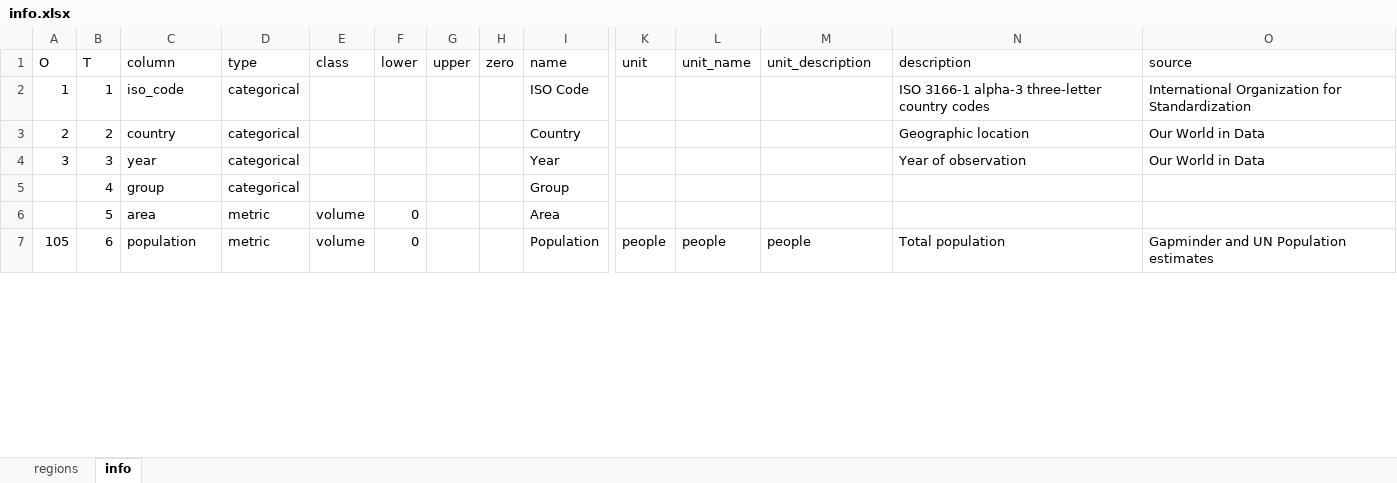
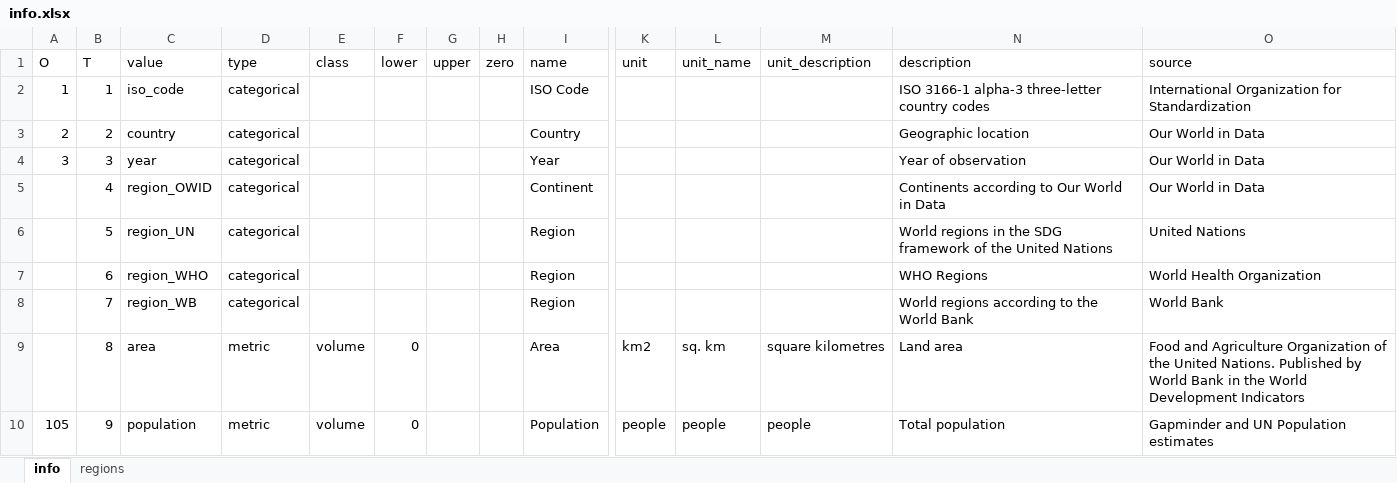
Before and after one commit to hieu9102002/COS30045, an Excel workbook: data/owid/info.xlsx, sheet info, drawn as a sheet; only a part is shown, gaps mark what is left out; values as stored, in another font and other column widths than the file's, no borders; table styles not drawn; removed rows and columns are numbered as before the commit, all else as after; rows hold the shown columns only; the diff covers the shown part only; the diff names each change by its address in the sheet, - before the commit and + after, or states it on an @@ line.

```diff
--- a/data/owid/info.xlsx (sheet info)
+++ b/data/owid/info.xlsx (sheet info)
@@ sheet tab order changed: info | regions @@
-C1: column
+C1: value
-row 5:  | 4 | group | categorical |  |  |  |  | Group
-row 6:  | 5 | area | metric | volume | 0 |  |  | Area
+row 5:  | 4 | region_OWID | categorical |  |  |  |  | Continent |  |  |  | Continents according to Our World in Data | Our World in Data
+row 6:  | 5 | region_UN | categorical |  |  |  |  | Region |  |  |  | World regions in the SDG framework of the United Nations | United Nations
+row 7:  | 6 | region_WHO | categorical |  |  |  |  | Region |  |  |  | WHO Regions | World Health Organization
+row 8:  | 7 | region_WB | categorical |  |  |  |  | Region |  |  |  | World regions according to the World Bank | World Bank
+row 9:  | 8 | area | metric | volume | 0 |  |  | Area | km2 | sq. km | square kilometres | Land area | Food and Agriculture Organization of the United Nations. Published by World Bank in the World Development Indicators
-B10 (T): 6
+B10 (T): 9
```
Also changed, not shown: 156 edited cells elsewhere in this sheet, 4 other files.
